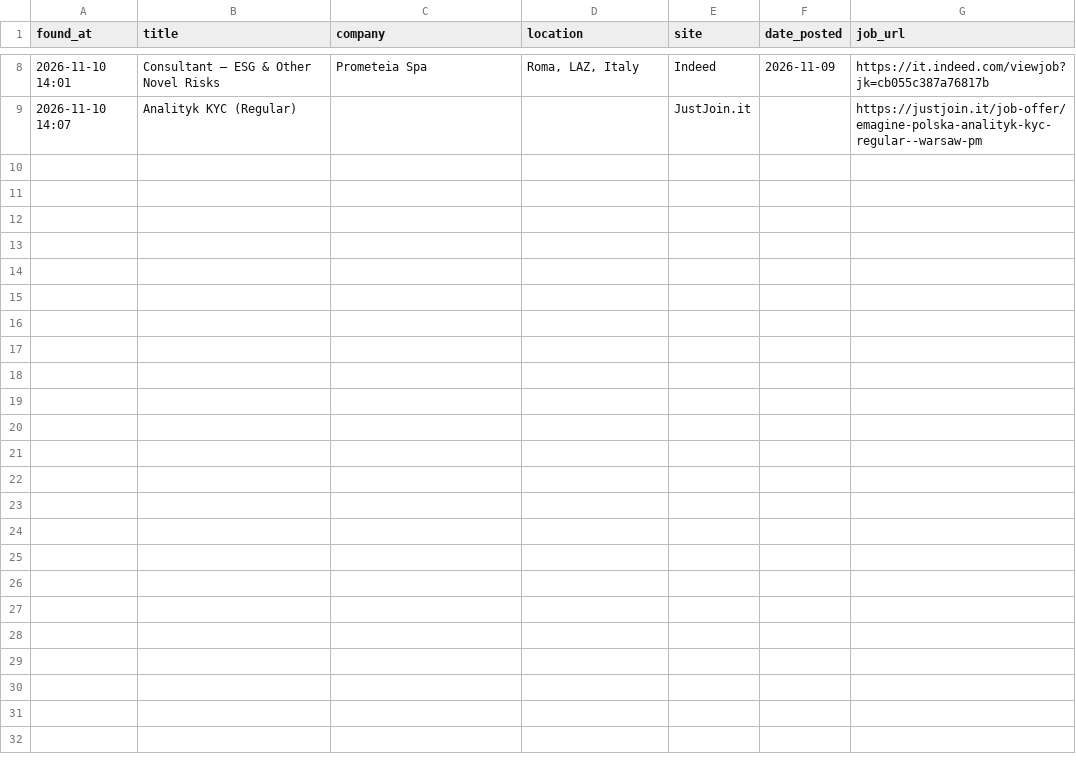
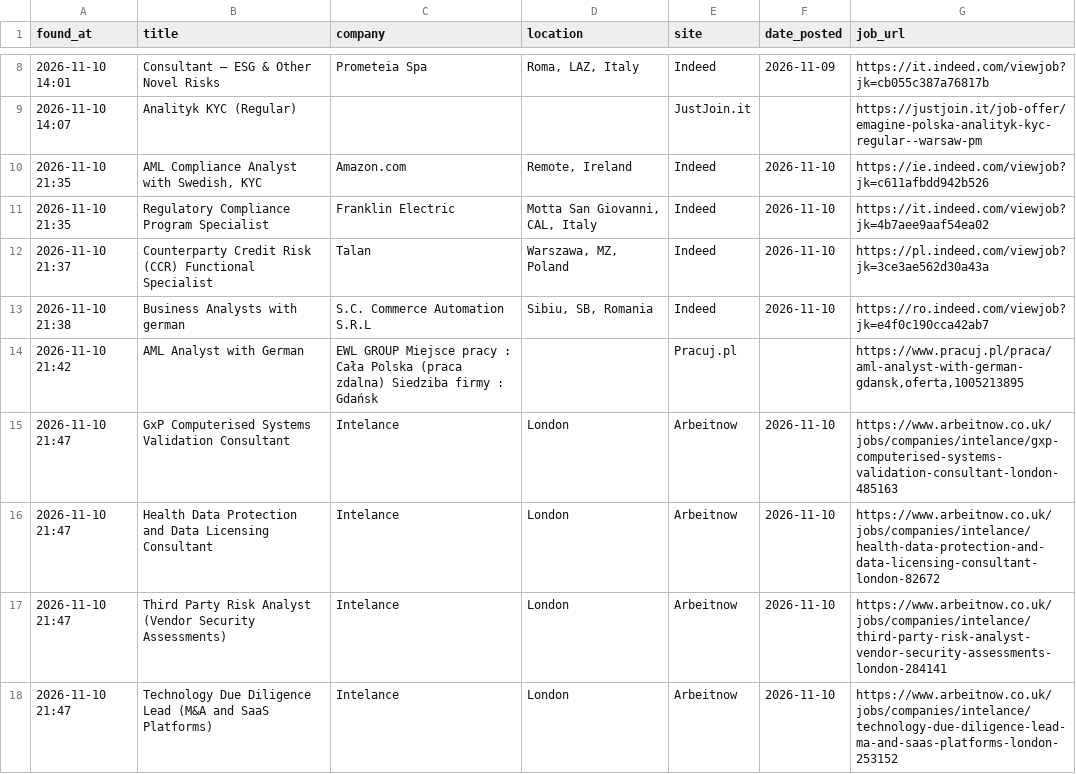
Before and after one commit to trpelka/job-scraper-bot, a CSV file: jobs.csv, drawn as a sheet; only a part is shown, gaps mark what is left out; the diff names each change by its address in the sheet, - before the commit and + after, or states it on an @@ line.

Commit message:
Update recent jobs 2026-11-10 21:47

```diff
--- a/jobs.csv
+++ b/jobs.csv
+row 10: 2026-11-10 21:35 | AML Compliance Analyst with Swedish, KYC | Amazon.com | Remote, Ireland | Indeed | 2026-11-10 | https://ie.indeed.com/viewjob?jk=c611afbdd942b526
+row 11: 2026-11-10 21:35 | Regulatory Compliance Program Specialist | Franklin Electric | Motta San Giovanni, CAL, Italy | Indeed | 2026-11-10 | https://it.indeed.com/viewjob?jk=4b7aee9aaf54ea02
+row 12: 2026-11-10 21:37 | Counterparty Credit Risk (CCR) Functional Specialist | Talan | Warszawa, MZ, Poland | Indeed | 2026-11-10 | https://pl.indeed.com/viewjob?jk=3ce3ae562d30a43a
+row 13: 2026-11-10 21:38 | Business Analysts with german | S.C. Commerce Automation S.R.L | Sibiu, SB, Romania | Indeed | 2026-11-10 | https://ro.indeed.com/viewjob?jk=e4f0c190cca42ab7
+row 14: 2026-11-10 21:42 | AML Analyst with German | EWL GROUP Miejsce pracy : Cała Polska (praca zdalna) Siedziba firmy : Gdańsk |  | Pracuj.pl |  | https://www.pracuj.pl/praca/aml-analyst-with-german-gdansk,oferta,1005213895
+row 15: 2026-11-10 21:47 | GxP Computerised Systems Validation Consultant | Intelance | London | Arbeitnow | 2026-11-10 | https://www.arbeitnow.co.uk/jobs/companies/intelance/gxp-computerised-systems-validation-consultant-london-485163
+row 16: 2026-11-10 21:47 | Health Data Protection and Data Licensing Consultant | Intelance | London | Arbeitnow | 2026-11-10 | https://www.arbeitnow.co.uk/jobs/companies/intelance/health-data-protection-and-data-licensing-consultant-london-82672
+row 17: 2026-11-10 21:47 | Third Party Risk Analyst (Vendor Security Assessments) | Intelance | London | Arbeitnow | 2026-11-10 | https://www.arbeitnow.co.uk/jobs/companies/intelance/third-party-risk-analyst-vendor-security-assessments-london-284141
+row 18: 2026-11-10 21:47 | Technology Due Diligence Lead (M&A and SaaS Platforms) | Intelance | London | Arbeitnow | 2026-11-10 | https://www.arbeitnow.co.uk/jobs/companies/intelance/technology-due-diligence-lead-ma-and-saas-platforms-london-253152
```
